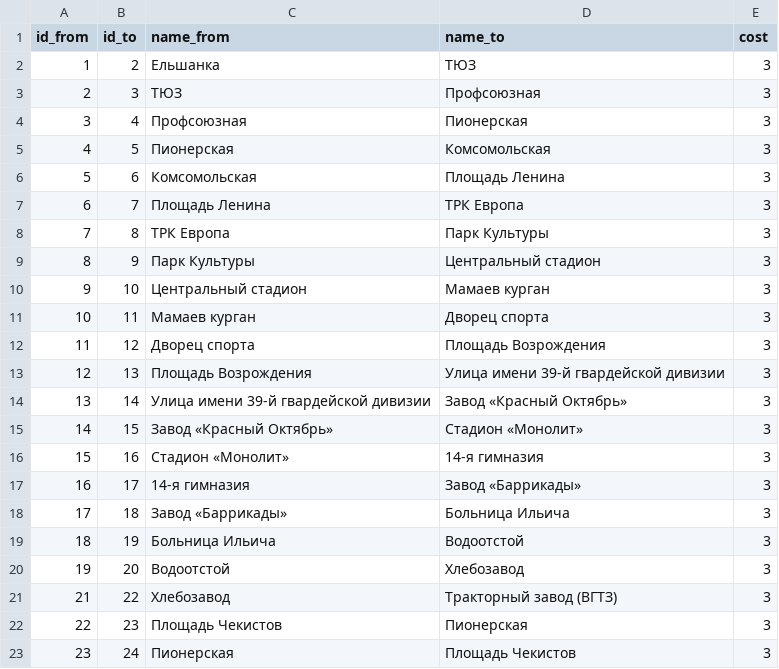
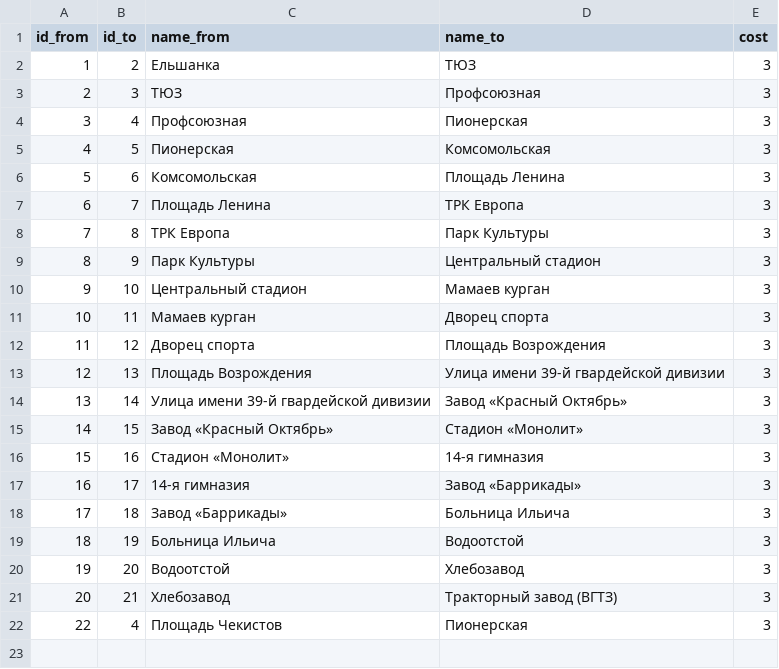
Before and after one commit to nextgis/metro4all, a CSV file: data/vog/graph.csv, drawn as a sheet; the diff names each change by its address in the sheet, - before the commit and + after, or states it on an @@ line.

Commit message:
Bugfix

```diff
--- a/data/vog/graph.csv
+++ b/data/vog/graph.csv
@@ column A (id_from) renumbered in row 21 @@
-B21 (id_to): 22
+B21 (id_to): 21
-B22 (id_to): 23
+B22 (id_to): 4
-row 23: 23 | 24 | Пионерская | Площадь Чекистов | 3
```
